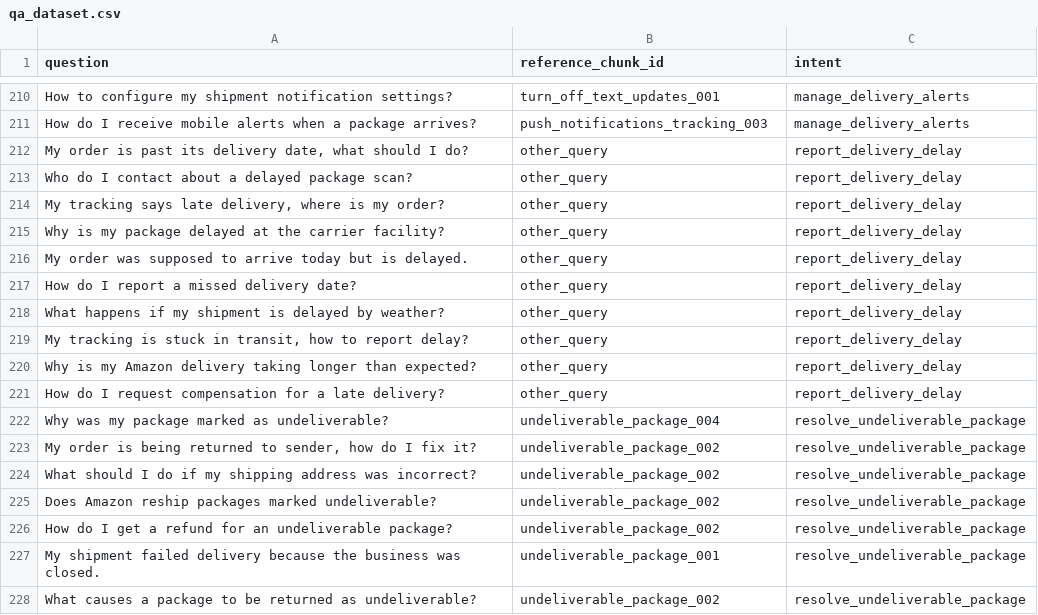
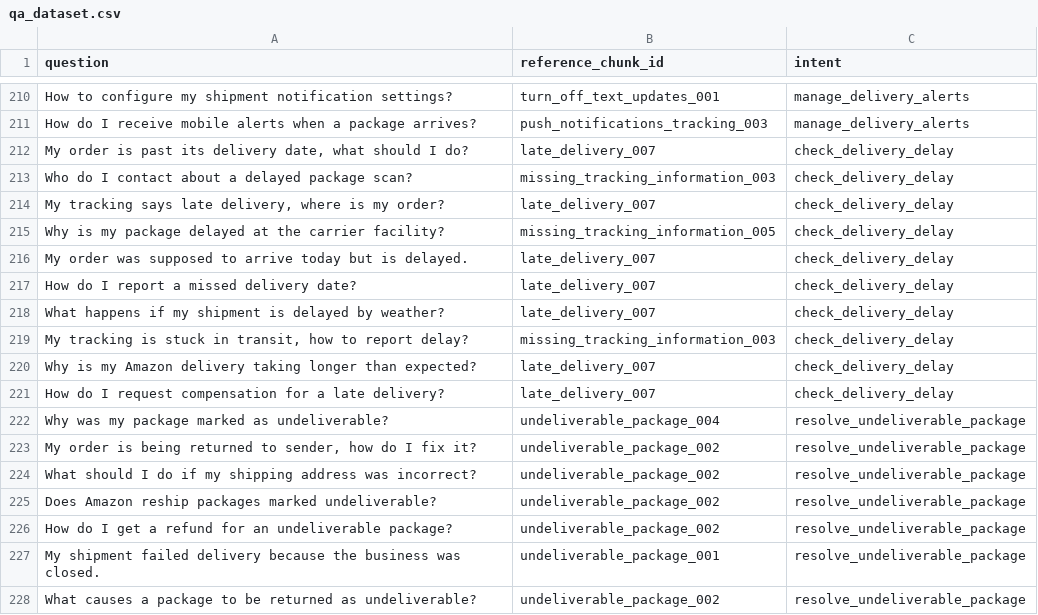
Before and after one commit to jithphilip/INQSYT, a CSV file: Retrieval_Pipeline/data/qa_dataset.csv, drawn as a sheet; only a part is shown, gaps mark what is left out.

```diff
--- a/Retrieval_Pipeline/data/qa_dataset.csv
+++ b/Retrieval_Pipeline/data/qa_dataset.csv
@@ -211,12 +211,12 @@ How to configure my shipment notification settings?,turn_off_text_updates_001,ma
 How do I receive mobile alerts when a package arrives?,push_notifications_tracking_003,manage_delivery_alerts
-"My order is past its delivery date, what should I do?",other_query,report_delivery_delay
-Who do I contact about a delayed package scan?,other_query,report_delivery_delay
-"My tracking says late delivery, where is my order?",other_query,report_delivery_delay
-Why is my package delayed at the carrier facility?,other_query,report_delivery_delay
-My order was supposed to arrive today but is delayed.,other_query,report_delivery_delay
-How do I report a missed delivery date?,other_query,report_delivery_delay
-What happens if my shipment is delayed by weather?,other_query,report_delivery_delay
-"My tracking is stuck in transit, how to report delay?",other_query,report_delivery_delay
-Why is my Amazon delivery taking longer than expected?,other_query,report_delivery_delay
-How do I request compensation for a late delivery?,other_query,report_delivery_delay
+"My order is past its delivery date, what should I do?",late_delivery_007,check_delivery_delay
+Who do I contact about a delayed package scan?,missing_tracking_information_003,check_delivery_delay
+"My tracking says late delivery, where is my order?",late_delivery_007,check_delivery_delay
+Why is my package delayed at the carrier facility?,missing_tracking_information_005,check_delivery_delay
+My order was supposed to arrive today but is delayed.,late_delivery_007,check_delivery_delay
+How do I report a missed delivery date?,late_delivery_007,check_delivery_delay
+What happens if my shipment is delayed by weather?,late_delivery_007,check_delivery_delay
+"My tracking is stuck in transit, how to report delay?",missing_tracking_information_003,check_delivery_delay
+Why is my Amazon delivery taking longer than expected?,late_delivery_007,check_delivery_delay
+How do I request compensation for a late delivery?,late_delivery_007,check_delivery_delay
 Why was my package marked as undeliverable?,undeliverable_package_004,resolve_undeliverable_package
```
Also changed, not shown: 6 other files.
